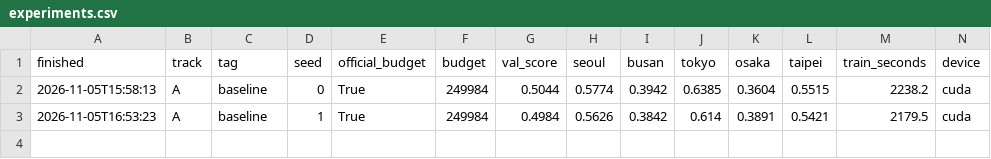
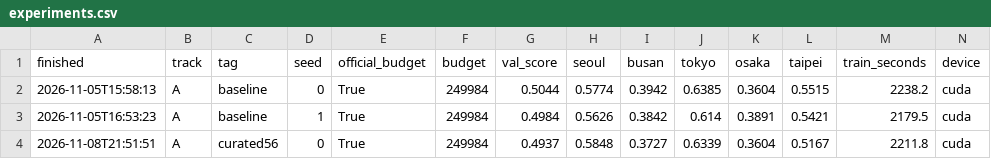
Before and after one commit to jellykeeng/mas1004-assignment2, a CSV file: experiments.csv, drawn as a sheet; only a part is shown; rows hold the shown columns only; the diff names each change by its address in the sheet, - before the commit and + after, or states it on an @@ line.

Commit message:
Record curated56 seed 0 results and queue the seed 1 comparison

```diff
--- a/experiments.csv
+++ b/experiments.csv
+row 4: 2026-11-08T21:51:51 | A | curated56 | 0 | True | 249984 | 0.4937 | 0.5848 | 0.3727 | 0.6339 | 0.3604 | 0.5167 | 2211.8 | cuda
```
Also changed, not shown: 4 other files.
